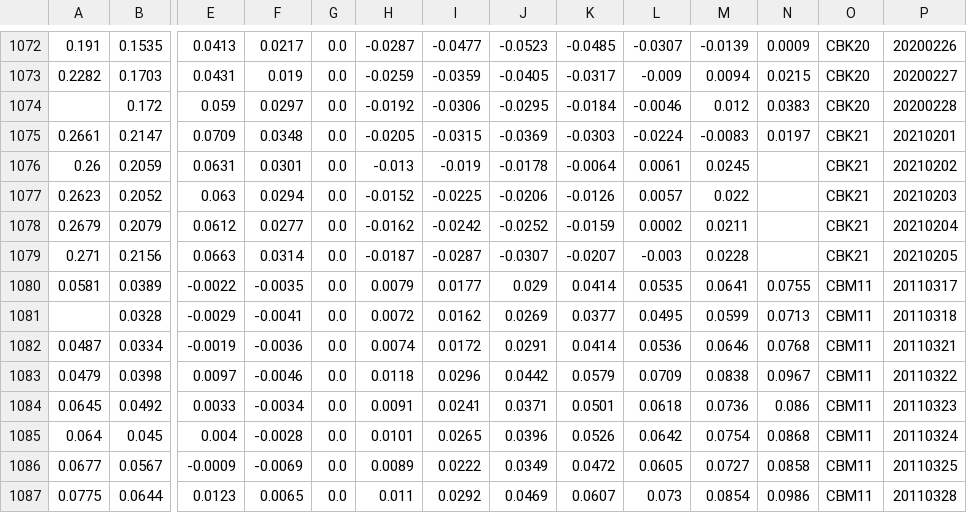
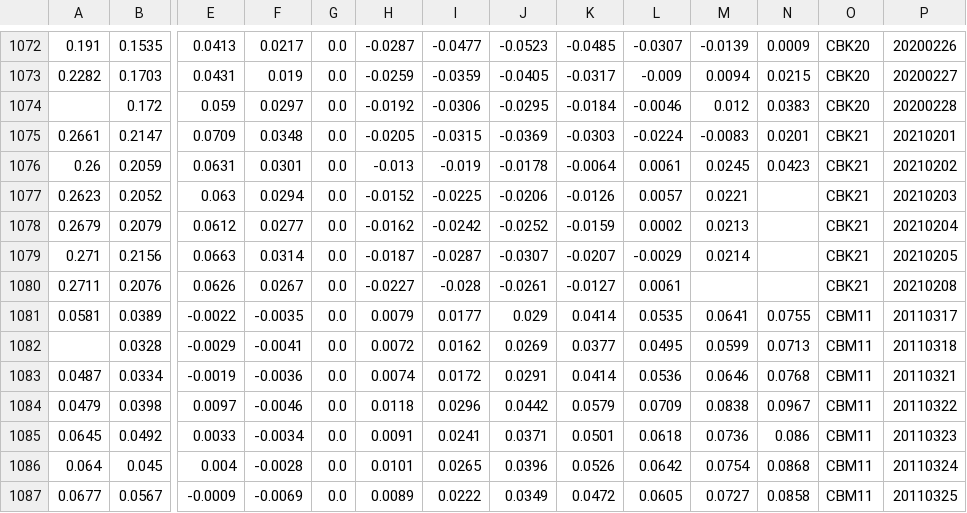
Before and after one commit to bgithub1/dashgrid, a CSV file: dashgrid/df_iv_skew_CB.csv, drawn as a sheet; only a part is shown, gaps mark what is left out; the shorter side is filled out with more unchanged rows; rows hold the shown columns only; the diff names each change by its address in the sheet, - before the commit and + after, or states it on an @@ line.

```diff
--- a/dashgrid/df_iv_skew_CB.csv
+++ b/dashgrid/df_iv_skew_CB.csv
-N1075: 0.0197
+N1075: 0.0201
-N1076: (empty)
+N1076: 0.0423
-M1077: 0.022
+M1077: 0.0221
-M1078: 0.0211
+M1078: 0.0213
-L1079: -0.003
+L1079: -0.0029
-M1079: 0.0228
+M1079: 0.0214
+row 1080: 0.2711 | 0.2076 | 0.0626 | 0.0267 | 0.0 | -0.0227 | -0.028 | -0.0261 | -0.0127 | 0.0061 |  |  | CBK21 | 20210208
```
Also changed, not shown: dashgrid/df_cash_futures_ES.csv, dashgrid/df_cash_futures_NG.csv, 9 other files.
